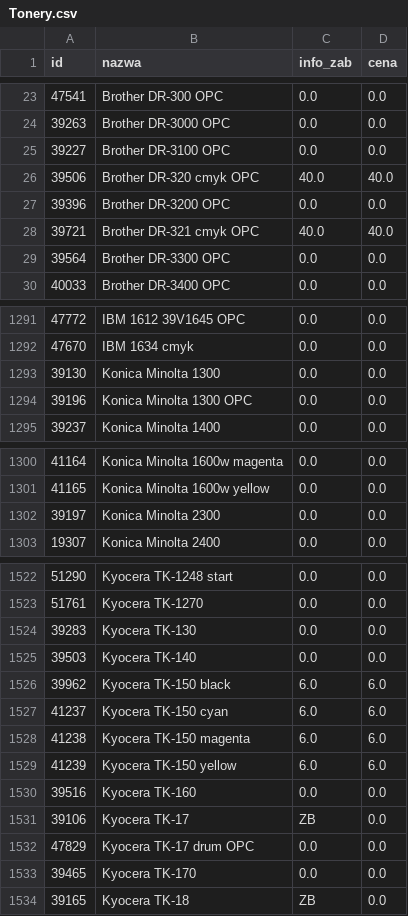
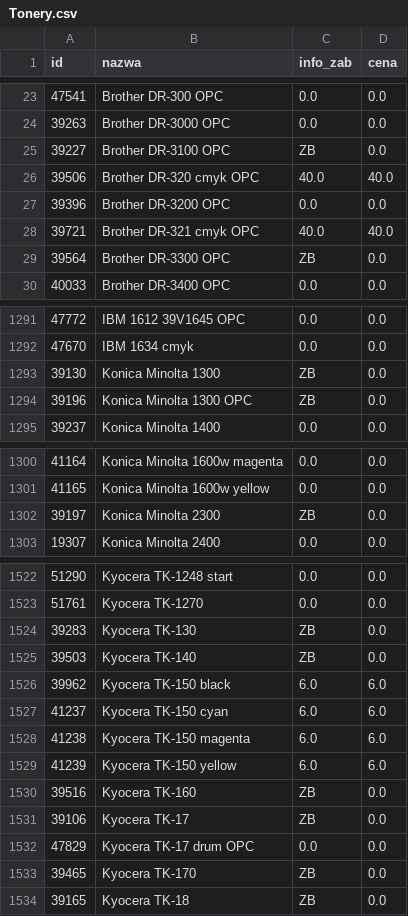
Before and after one commit to Max7476/bazaplikow, a CSV file: Tonery.csv, drawn as a sheet; only a part is shown, gaps mark what is left out; the diff covers the shown part only.

Commit message:
Aktualizacja CSV z komputera w pracy

```diff
--- a/Tonery.csv
+++ b/Tonery.csv
@@ -24,3 +24,3 @@
 "39263";"Brother  DR-3000 OPC";"0.0";"0.0"
-"39227";"Brother  DR-3100 OPC";"0.0";"0.0"
+"39227";"Brother  DR-3100 OPC";"ZB";"0.0"
 "39506";"Brother  DR-320 cmyk OPC";"40.0";"40.0"
@@ -28,3 +28,3 @@
 "39721";"Brother  DR-321 cmyk OPC";"40.0";"40.0"
-"39564";"Brother  DR-3300 OPC";"0.0";"0.0"
+"39564";"Brother  DR-3300 OPC";"ZB";"0.0"
 "40033";"Brother  DR-3400 OPC";"0.0";"0.0"
@@ -1292,4 +1292,4 @@
 "47670";"IBM 1634  cmyk";"0.0";"0.0"
-"39130";"Konica Minolta  1300";"0.0";"0.0"
-"39196";"Konica Minolta  1300 OPC";"0.0";"0.0"
+"39130";"Konica Minolta  1300";"ZB";"0.0"
+"39196";"Konica Minolta  1300 OPC";"ZB";"0.0"
 "39237";"Konica Minolta  1400";"0.0";"0.0"
@@ -1301,3 +1301,3 @@
 "41165";"Konica Minolta  1600w yellow";"0.0";"0.0"
-"39197";"Konica Minolta  2300";"0.0";"0.0"
+"39197";"Konica Minolta  2300";"ZB";"0.0"
 "19307";"Konica Minolta  2400";"0.0";"0.0"
@@ -1523,4 +1523,4 @@
 "51761";"Kyocera  TK-1270";"0.0";"0.0"
-"39283";"Kyocera  TK-130";"0.0";"0.0"
-"39503";"Kyocera  TK-140";"0.0";"0.0"
+"39283";"Kyocera  TK-130";"ZB";"0.0"
+"39503";"Kyocera  TK-140";"ZB";"0.0"
 "39962";"Kyocera  TK-150  black";"6.0";"6.0"
@@ -1529,6 +1529,6 @@
 "41239";"Kyocera  TK-150  yellow";"6.0";"6.0"
-"39516";"Kyocera  TK-160";"0.0";"0.0"
+"39516";"Kyocera  TK-160";"ZB";"0.0"
 "39106";"Kyocera  TK-17";"ZB";"0.0"
 "47829";"Kyocera  TK-17 drum OPC";"0.0";"0.0"
-"39465";"Kyocera  TK-170";"0.0";"0.0"
+"39465";"Kyocera  TK-170";"ZB";"0.0"
 "39165";"Kyocera  TK-18";"ZB";"0.0"
```
Also changed, not shown: 3 edited cells elsewhere in this file.
